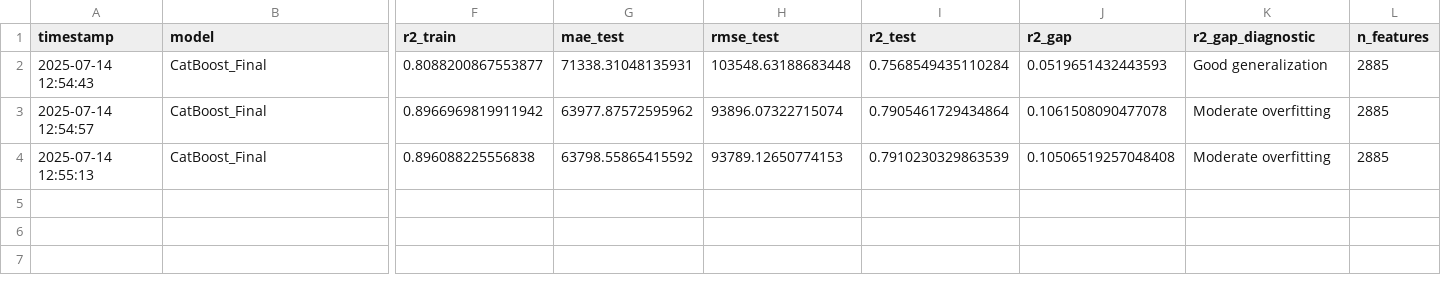
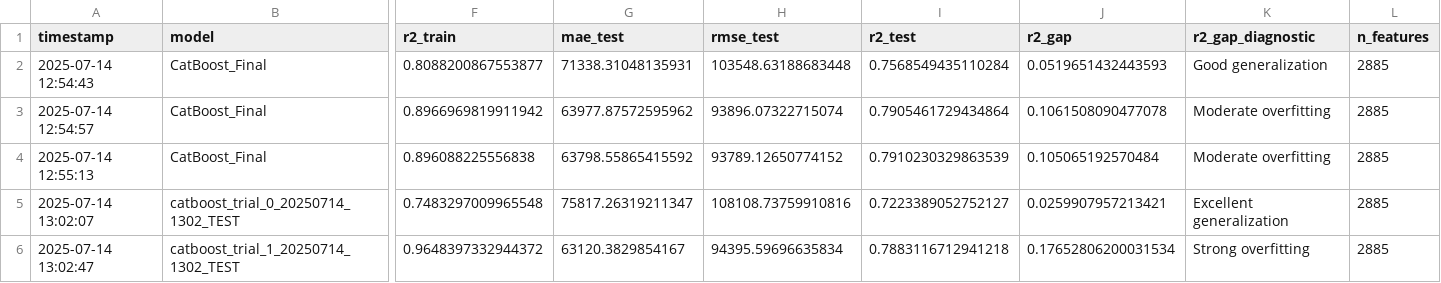
Before and after one commit to subllings/real-estate-price-predictor, a CSV file: data/model_train_test_logs/metrics_train_test_log.csv, drawn as a sheet; only a part is shown, gaps mark what is left out; rows hold the shown columns only; the diff names each change by its address in the sheet, - before the commit and + after, or states it on an @@ line.

```diff
--- a/data/model_train_test_logs/metrics_train_test_log.csv
+++ b/data/model_train_test_logs/metrics_train_test_log.csv
-H4 (rmse_test): 93789.12650774153
+H4 (rmse_test): 93789.12650774152
-J4 (r2_gap): 0.10506519257048408
+J4 (r2_gap): 0.105065192570484
+row 5: 2025-07-14 13:02:07 | catboost_trial_0_20250714_1302_TEST | 0.7483297009965548 | 75817.26319211347 | 108108.73759910816 | 0.7223389052752127 | 0.0259907957213421 | Excellent generalization | 2885
+row 6: 2025-07-14 13:02:47 | catboost_trial_1_20250714_1302_TEST | 0.9648397332944372 | 63120.3829854167 | 94395.59696635834 | 0.7883116712941218 | 0.17652806200031534 | Strong overfitting | 2885
```
Also changed, not shown: 7 other files.
